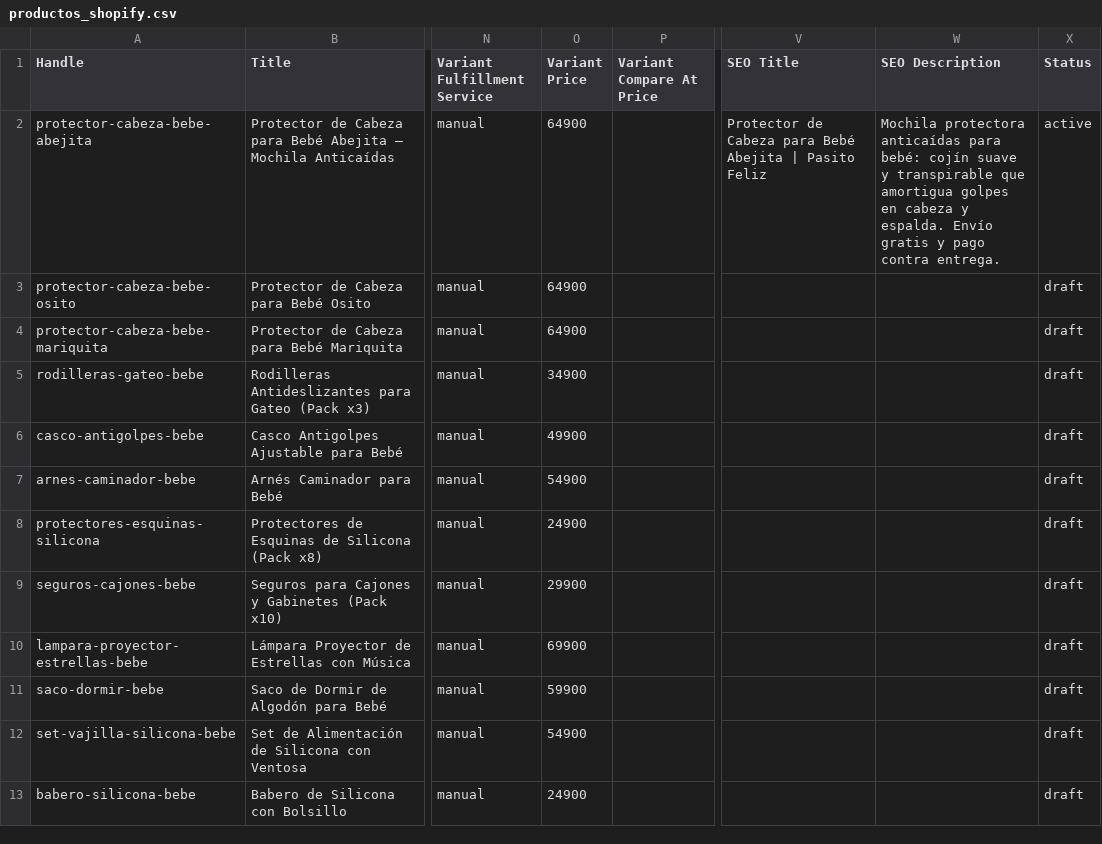
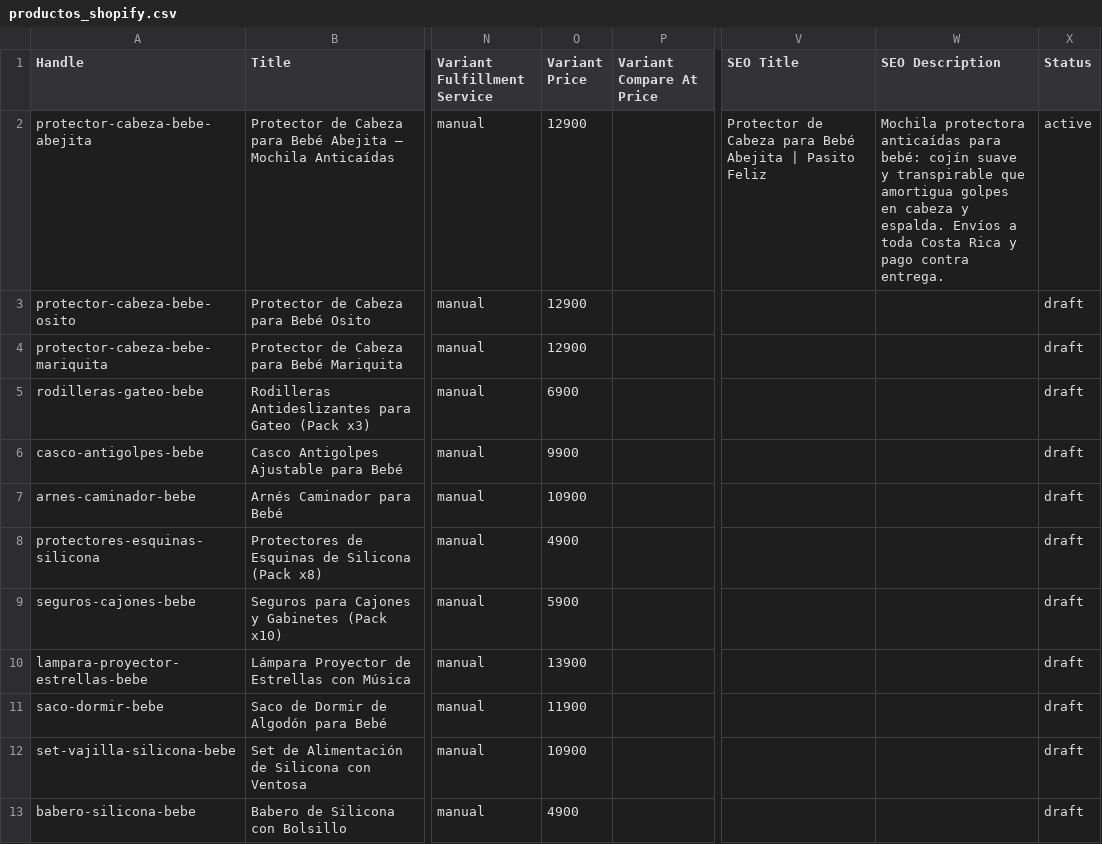
Before and after one commit to tiendasc-web/oso95, a CSV file: productos/productos_shopify.csv, drawn as a sheet; only a part is shown, gaps mark what is left out; the diff names each change by its address in the sheet, - before the commit and + after, or states it on an @@ line.

```diff
--- a/productos/productos_shopify.csv
+++ b/productos/productos_shopify.csv
-O2:O4 (Variant Price): 64900
+O2:O4 (Variant Price): 12900
-W2 (SEO Description): …y espalda. Envío gratis y pago…
+W2 (SEO Description): …y espalda. Envíos a toda Costa Rica y pago…
-O5 (Variant Price): 34900
+O5 (Variant Price): 6900
-O6 (Variant Price): 49900
+O6 (Variant Price): 9900
-O7 (Variant Price): 54900
+O7 (Variant Price): 10900
-O8 (Variant Price): 24900
+O8 (Variant Price): 4900
-O9 (Variant Price): 29900
+O9 (Variant Price): 5900
-O10 (Variant Price): 69900
+O10 (Variant Price): 13900
-O11 (Variant Price): 59900
+O11 (Variant Price): 11900
-O12 (Variant Price): 54900
+O12 (Variant Price): 10900
-O13 (Variant Price): 24900
+O13 (Variant Price): 4900
```
Also changed, not shown: 10 other files.
